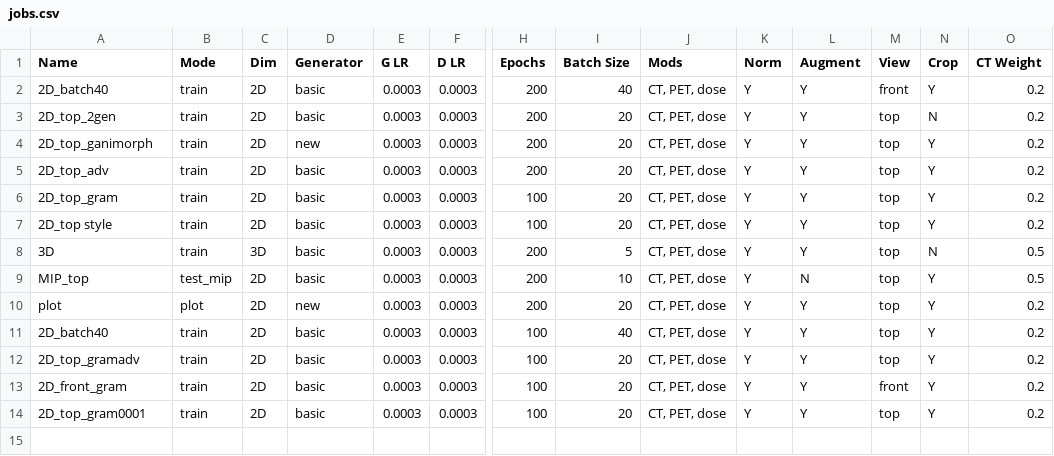
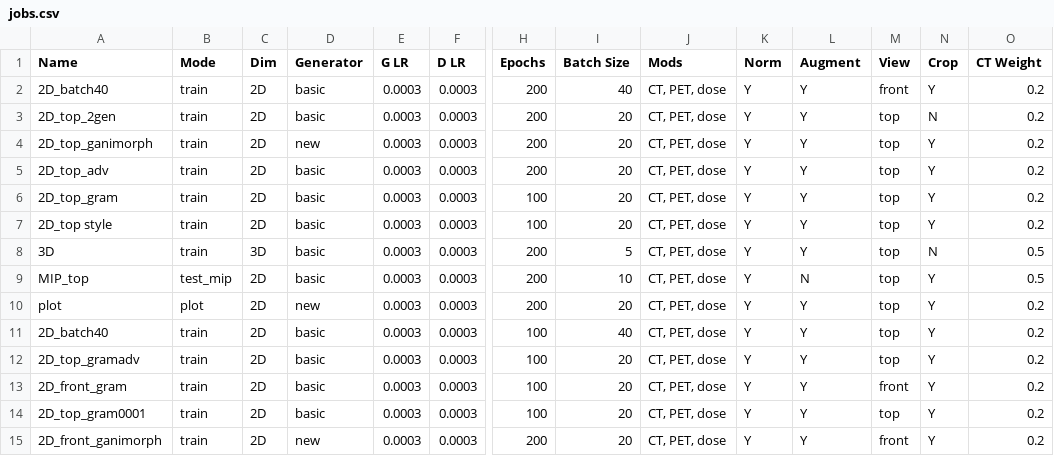
Before and after one commit to peternagy96/dose_estimator, a CSV file: dose_estimator/jobs.csv, drawn as a sheet; only a part is shown, gaps mark what is left out; rows hold the shown columns only; the diff names each change by its address in the sheet, - before the commit and + after, or states it on an @@ line.

```diff
--- a/dose_estimator/jobs.csv
+++ b/dose_estimator/jobs.csv
+row 15: 2D_front_ganimorph | train | 2D | new | 0.0003 | 0.0003 | 200 | 20 | CT, PET, dose | Y | Y | front | Y | 0.2
```
Also changed, not shown: 1 other file.
